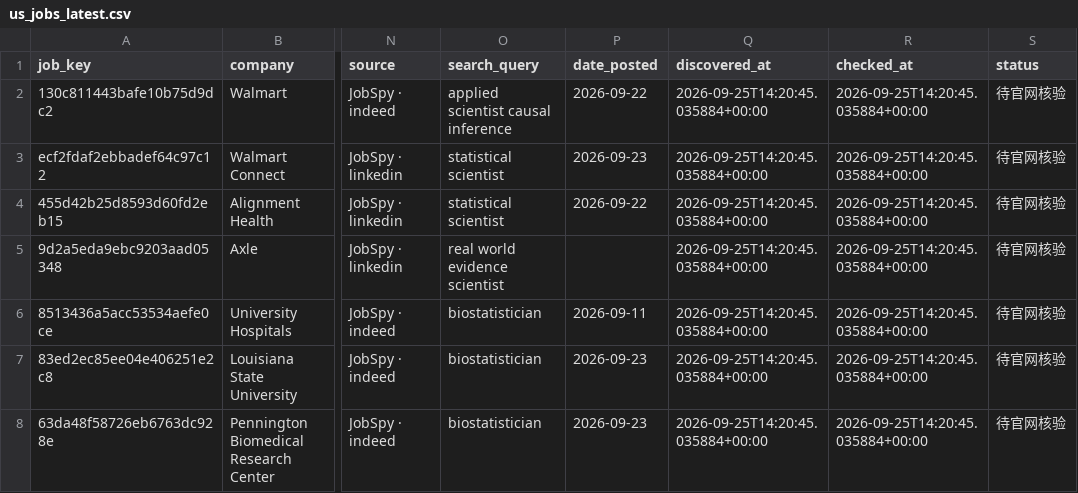
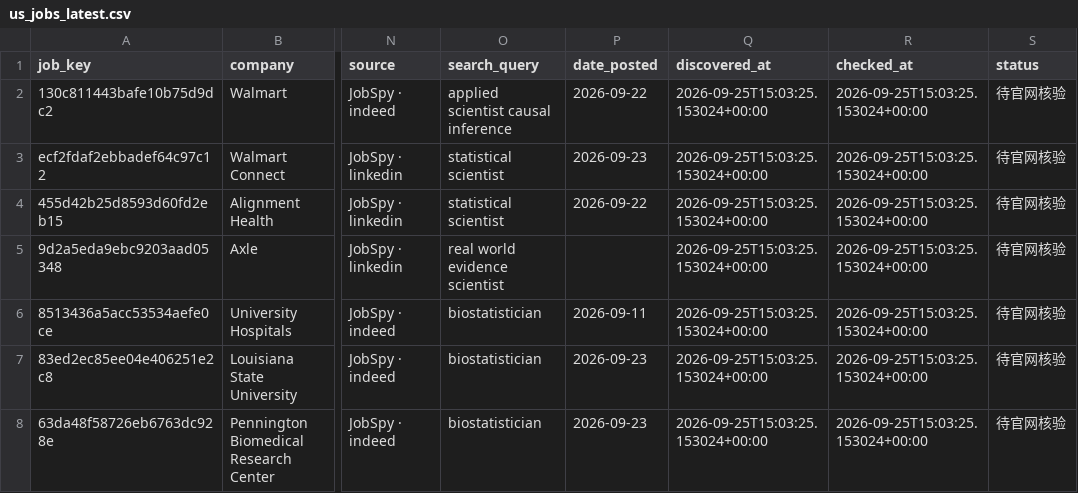
Before and after one commit to XinyuIvy/ivy-job-radar, a CSV file: data/scans/us_jobs_latest.csv, drawn as a sheet; only a part is shown, gaps mark what is left out; the diff covers the shown part only; the diff names each change by its address in the sheet, - before the commit and + after, or states it on an @@ line.

```diff
--- a/data/scans/us_jobs_latest.csv
+++ b/data/scans/us_jobs_latest.csv
-Q2:Q8 (discovered_at): 2026-09-25T14:20:45.035884+00:00
+Q2:Q8 (discovered_at): 2026-09-25T15:03:25.153024+00:00
-R2:R8 (checked_at): 2026-09-25T14:20:45.035884+00:00
+R2:R8 (checked_at): 2026-09-25T15:03:25.153024+00:00
```
Also changed, not shown: 1 added row, 1 removed row and 79 edited cells elsewhere in this file, 8 other files.
